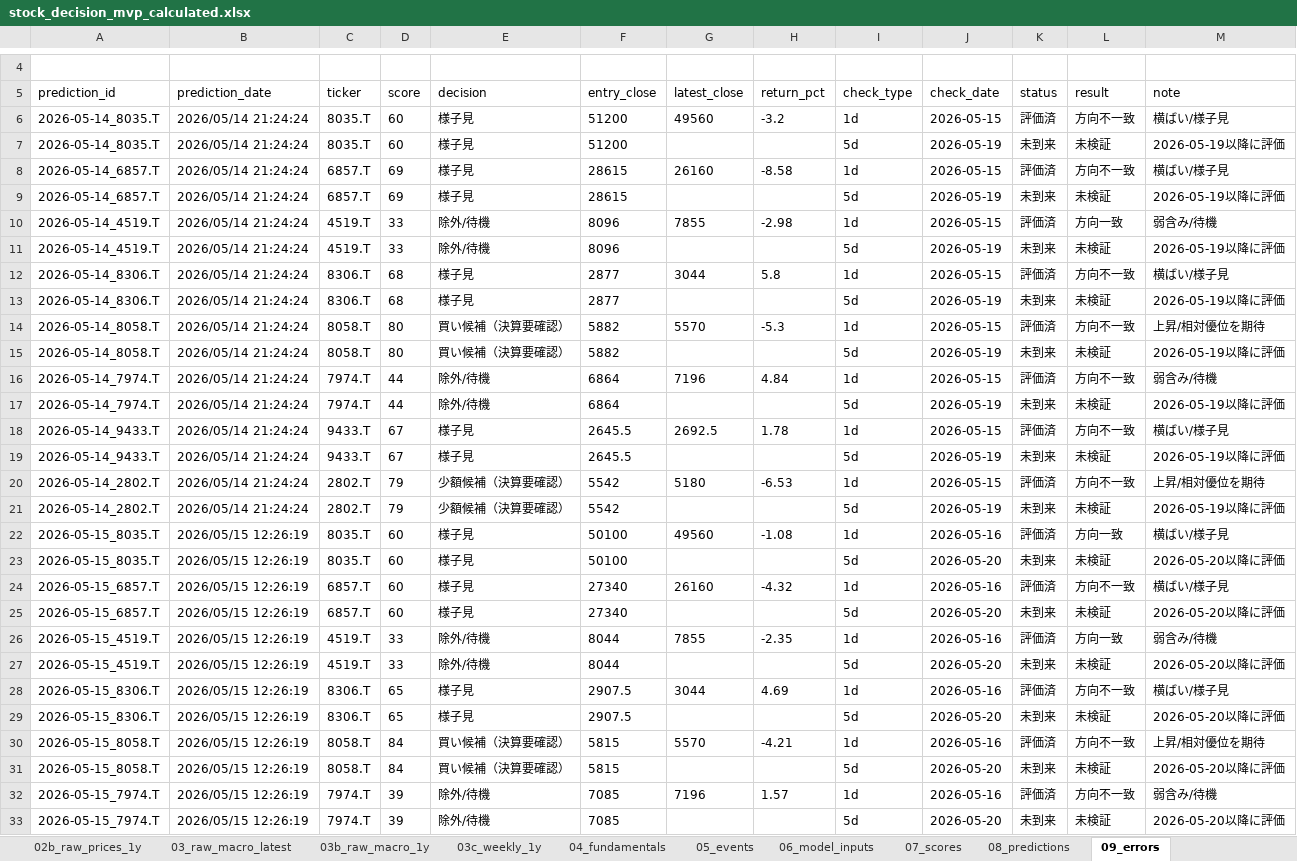
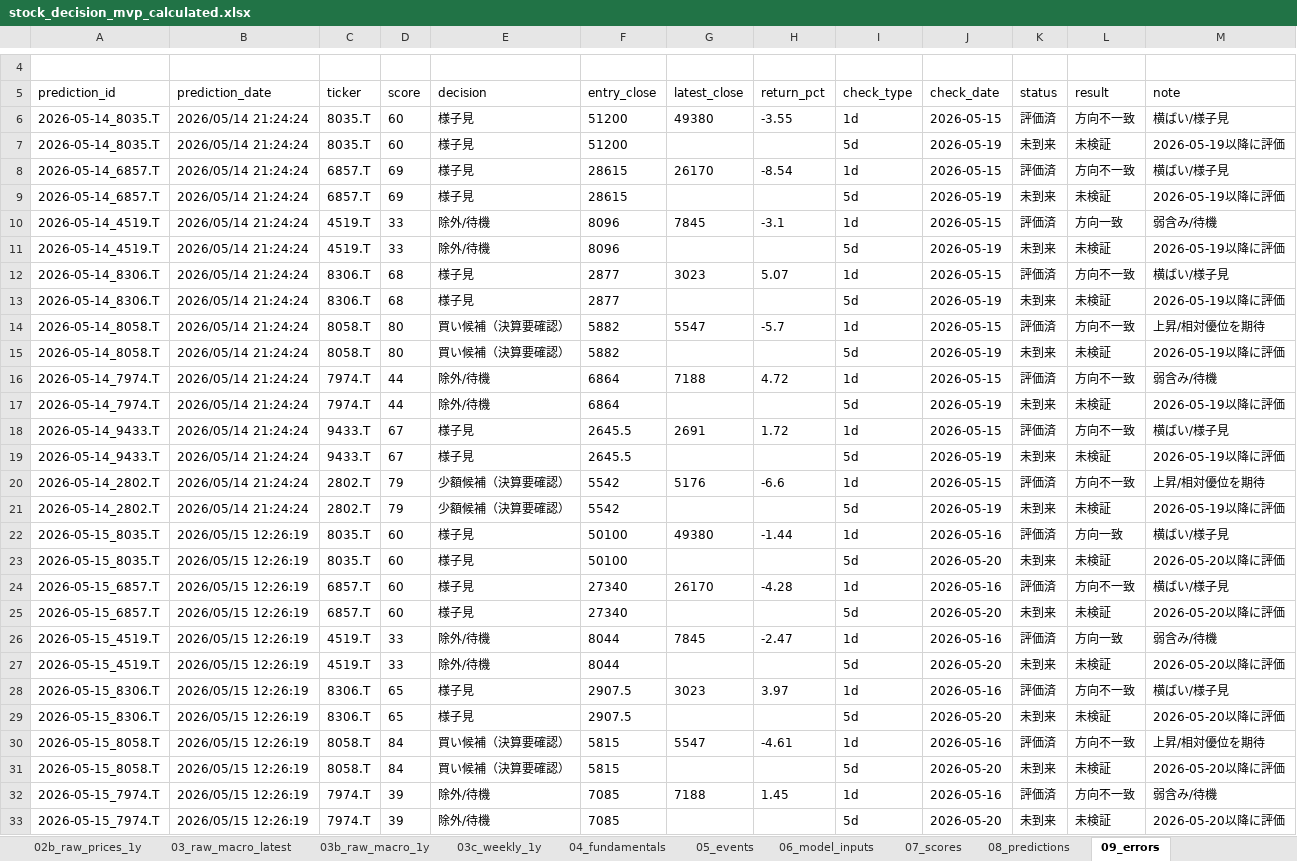
Before and after one commit to ob198-cpu/kabu, an Excel workbook: stock_decision_mvp_calculated.xlsx, sheet 09_errors, drawn as a sheet; only a part is shown, gaps mark what is left out; values as stored, in another font and other column widths than the file's, no borders; the diff covers the shown part only; the diff names each change by its address in the sheet, - before the commit and + after, or states it on an @@ line.

```diff
--- a/stock_decision_mvp_calculated.xlsx (sheet 09_errors)
+++ b/stock_decision_mvp_calculated.xlsx (sheet 09_errors)
-G6 (latest_close): 49560
+G6 (latest_close): 49380
-H6 (return_pct): -3.2
+H6 (return_pct): -3.55
-G8 (latest_close): 26160
+G8 (latest_close): 26170
-H8 (return_pct): -8.58
+H8 (return_pct): -8.54
-G10 (latest_close): 7855
+G10 (latest_close): 7845
-H10 (return_pct): -2.98
+H10 (return_pct): -3.1
-G12 (latest_close): 3044
+G12 (latest_close): 3023
-H12 (return_pct): 5.8
+H12 (return_pct): 5.07
-G14 (latest_close): 5570
+G14 (latest_close): 5547
-H14 (return_pct): -5.3
+H14 (return_pct): -5.7
-G16 (latest_close): 7196
+G16 (latest_close): 7188
-H16 (return_pct): 4.84
+H16 (return_pct): 4.72
-G18 (latest_close): 2692.5
+G18 (latest_close): 2691
-H18 (return_pct): 1.78
+H18 (return_pct): 1.72
-G20 (latest_close): 5180
+G20 (latest_close): 5176
-H20 (return_pct): -6.53
+H20 (return_pct): -6.6
-G22 (latest_close): 49560
+G22 (latest_close): 49380
-H22 (return_pct): -1.08
+H22 (return_pct): -1.44
-G24 (latest_close): 26160
+G24 (latest_close): 26170
-H24 (return_pct): -4.32
+H24 (return_pct): -4.28
-G26 (latest_close): 7855
+G26 (latest_close): 7845
-H26 (return_pct): -2.35
+H26 (return_pct): -2.47
-G28 (latest_close): 3044
+G28 (latest_close): 3023
-H28 (return_pct): 4.69
+H28 (return_pct): 3.97
-G30 (latest_close): 5570
+G30 (latest_close): 5547
-H30 (return_pct): -4.21
+H30 (return_pct): -4.61
-G32 (latest_close): 7196
+G32 (latest_close): 7188
-H32 (return_pct): 1.57
+H32 (return_pct): 1.45
```
Also changed, not shown: 70 edited cells elsewhere in this sheet, sheet 14_score_history, sheet 17_excel_audit, sheet 06_model_inputs, sheet 03c_weekly_1y, sheet 20_weekly_chart_data, sheet 02_raw_prices_latest, 14 more sheets, other sheet tabs, 3 other files.
